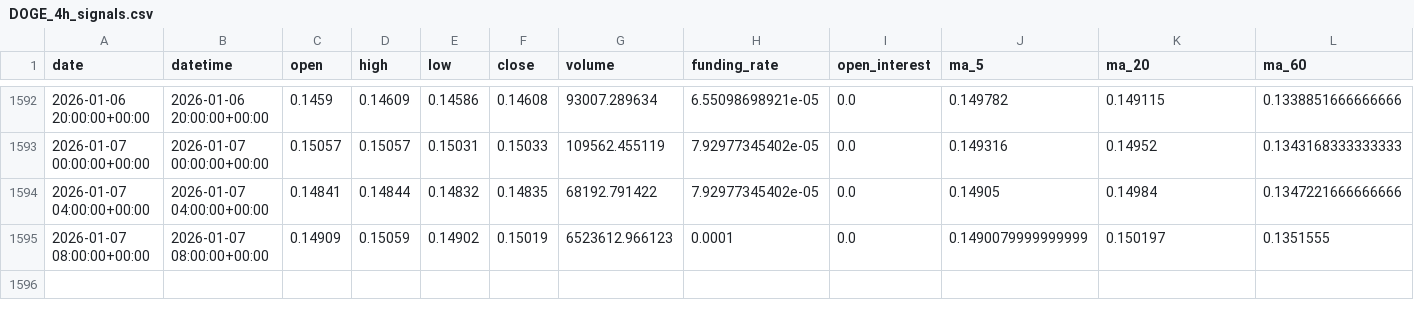
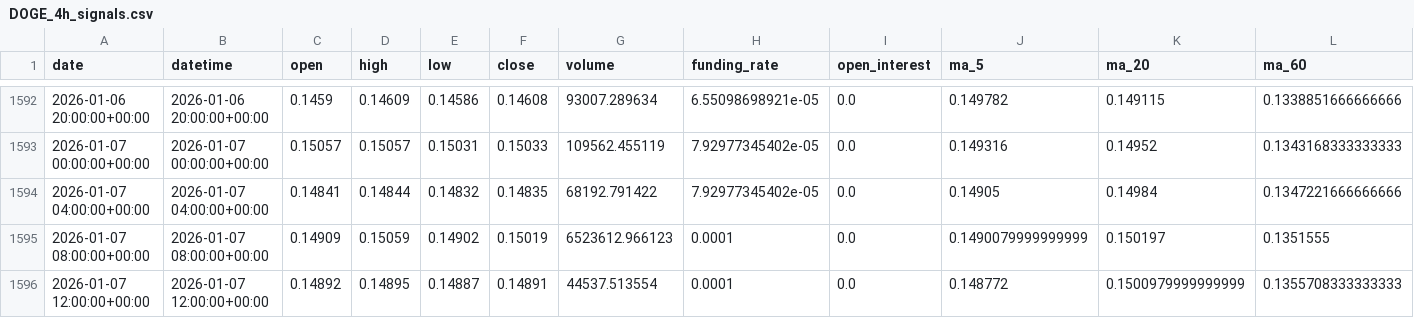
Before and after one commit to zhqin020/ai-crypto-agent, a CSV file: signals/DOGE_4h_signals.csv, drawn as a sheet; only a part is shown, gaps mark what is left out; rows hold the shown columns only; the diff names each change by its address in the sheet, - before the commit and + after, or states it on an @@ line.

```diff
--- a/signals/DOGE_4h_signals.csv
+++ b/signals/DOGE_4h_signals.csv
+row 1596: 2026-01-07 12:00:00+00:00 | 2026-01-07 12:00:00+00:00 | 0.14892 | 0.14895 | 0.14887 | 0.14891 | 44537.513554 | 0.0001 | 0.0 | 0.148772 | 0.1500979999999999 | 0.1355708333333333
```
Also changed, not shown: csv_data/ETH_4h.csv, signals/BNB_4h_signals.csv, 20 other files.
